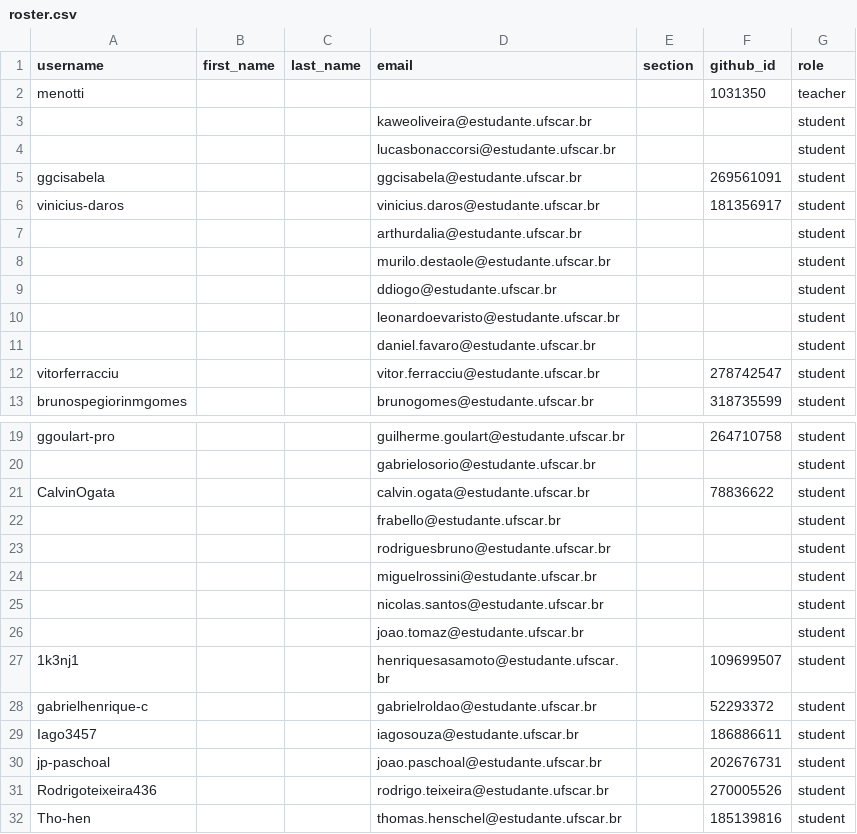
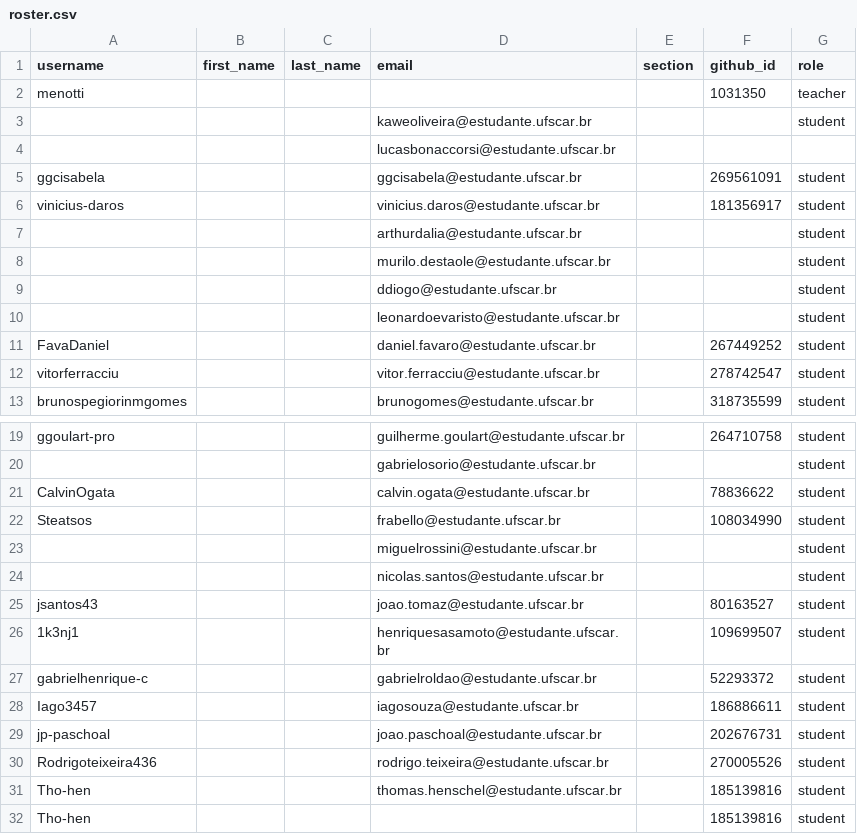
Before and after one commit to DC-UFSCar/classroom50, a CSV file: aoc2026s2/roster.csv, drawn as a sheet; only a part is shown, gaps mark what is left out; the shorter side is filled out with more unchanged rows; the diff covers the shown part only.

```diff
--- a/aoc2026s2/roster.csv
+++ b/aoc2026s2/roster.csv
@@ -3,3 +3,3 @@ menotti,,,,,1031350,teacher
 ,,,kaweoliveira@estudante.ufscar.br,,,student
-,,,lucasbonaccorsi@estudante.ufscar.br,,,student
+,,,lucasbonaccorsi@estudante.ufscar.br,,,
 ggcisabela,,,ggcisabela@estudante.ufscar.br,,269561091,student
@@ -10,3 +10,3 @@ vinicius-daros,,,vinicius.daros@estudante.ufscar.br,,181356917,student
 ,,,leonardoevaristo@estudante.ufscar.br,,,student
-,,,daniel.favaro@estudante.ufscar.br,,,student
+FavaDaniel,,,daniel.favaro@estudante.ufscar.br,,267449252,student
 vitorferracciu,,,vitor.ferracciu@estudante.ufscar.br,,278742547,student
@@ -21,7 +21,6 @@ ggoulart-pro,,,guilherme.goulart@estudante.ufscar.br,,264710758,student
 CalvinOgata,,,calvin.ogata@estudante.ufscar.br,,78836622,student
-,,,frabello@estudante.ufscar.br,,,student
-,,,rodriguesbruno@estudante.ufscar.br,,,student
+Steatsos,,,frabello@estudante.ufscar.br,,108034990,student
 ,,,miguelrossini@estudante.ufscar.br,,,student
 ,,,nicolas.santos@estudante.ufscar.br,,,student
-,,,joao.tomaz@estudante.ufscar.br,,,student
+jsantos43,,,joao.tomaz@estudante.ufscar.br,,80163527,student
 1k3nj1,,,henriquesasamoto@estudante.ufscar.br,,109699507,student
```
Also changed, not shown: 6 added rows, 2 removed rows and 8 edited cells elsewhere in this file.
